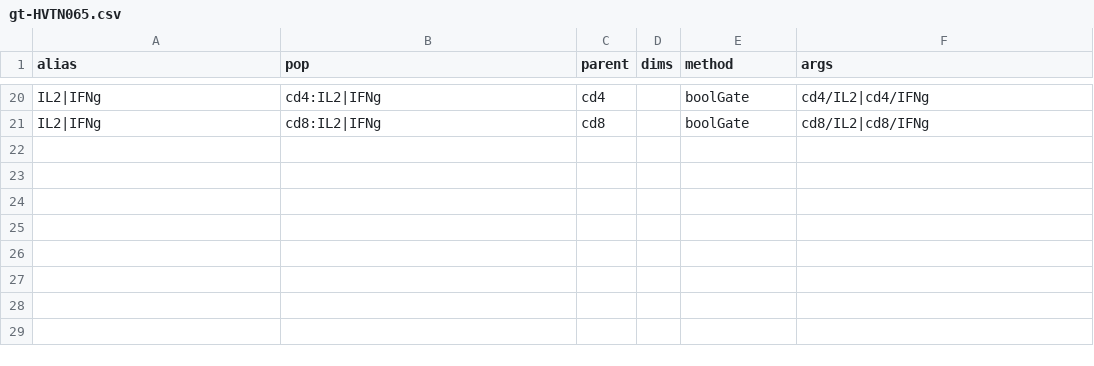
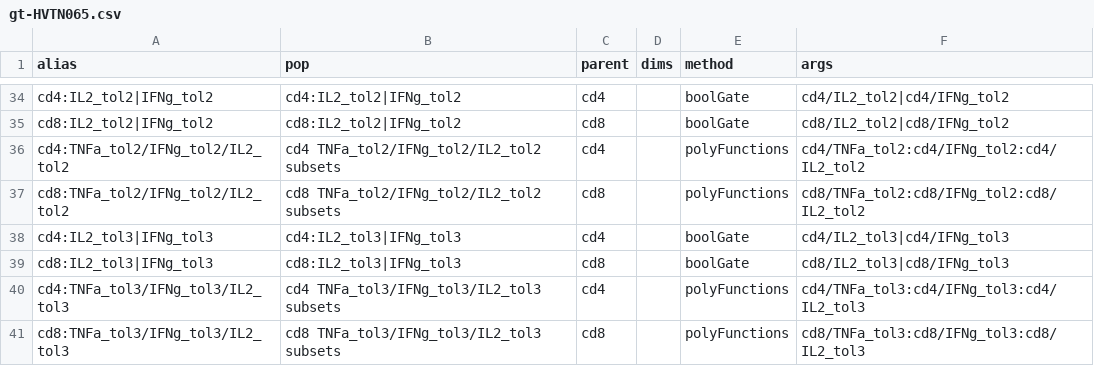
Before and after one commit to RGLab/paper-opencyto, a CSV file: gt-HVTN065.csv, drawn as a sheet; only a part is shown, gaps mark what is left out; the diff covers the shown part only.

Commit message:
Added script to generate GatingTemplate to examine various cytokine-gate tolerance values.

```diff
--- a/gt-HVTN065.csv
+++ b/gt-HVTN065.csv
@@ -20,2 +34,8 @@
-"IL2|IFNg","cd4:IL2|IFNg","cd4",,"boolGate","cd4/IL2|cd4/IFNg"
-"IL2|IFNg","cd8:IL2|IFNg","cd8",,"boolGate","cd8/IL2|cd8/IFNg"
+"cd4:IL2_tol2|IFNg_tol2","cd4:IL2_tol2|IFNg_tol2","cd4","","boolGate","cd4/IL2_tol2|cd4/IFNg_tol2"
+"cd8:IL2_tol2|IFNg_tol2","cd8:IL2_tol2|IFNg_tol2","cd8","","boolGate","cd8/IL2_tol2|cd8/IFNg_tol2"
+"cd4:TNFa_tol2/IFNg_tol2/IL2_tol2","cd4 TNFa_tol2/IFNg_tol2/IL2_tol2 subsets","cd4","","polyFunctions","cd4/TNFa_tol2:cd4/IFNg_tol2:cd4/IL2_tol2"
+"cd8:TNFa_tol2/IFNg_tol2/IL2_tol2","cd8 TNFa_tol2/IFNg_tol2/IL2_tol2 subsets","cd8","","polyFunctions","cd8/TNFa_tol2:cd8/IFNg_tol2:cd8/IL2_tol2"
+"cd4:IL2_tol3|IFNg_tol3","cd4:IL2_tol3|IFNg_tol3","cd4","","boolGate","cd4/IL2_tol3|cd4/IFNg_tol3"
+"cd8:IL2_tol3|IFNg_tol3","cd8:IL2_tol3|IFNg_tol3","cd8","","boolGate","cd8/IL2_tol3|cd8/IFNg_tol3"
+"cd4:TNFa_tol3/IFNg_tol3/IL2_tol3","cd4 TNFa_tol3/IFNg_tol3/IL2_tol3 subsets","cd4","","polyFunctions","cd4/TNFa_tol3:cd4/IFNg_tol3:cd4/IL2_tol3"
+"cd8:TNFa_tol3/IFNg_tol3/IL2_tol3","cd8 TNFa_tol3/IFNg_tol3/IL2_tol3 subsets","cd8","","polyFunctions","cd8/TNFa_tol3:cd8/IFNg_tol3:cd8/IL2_tol3"
```
Also changed, not shown: 15 added rows, 1 removed row and 14 edited cells elsewhere in this file, 2 other files.
